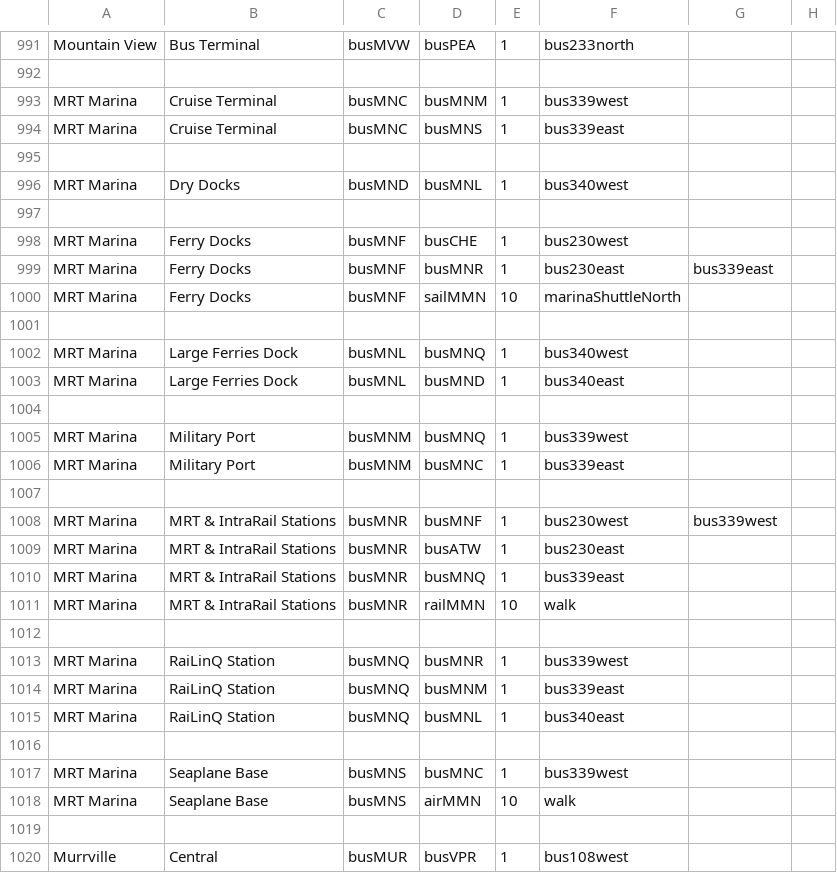
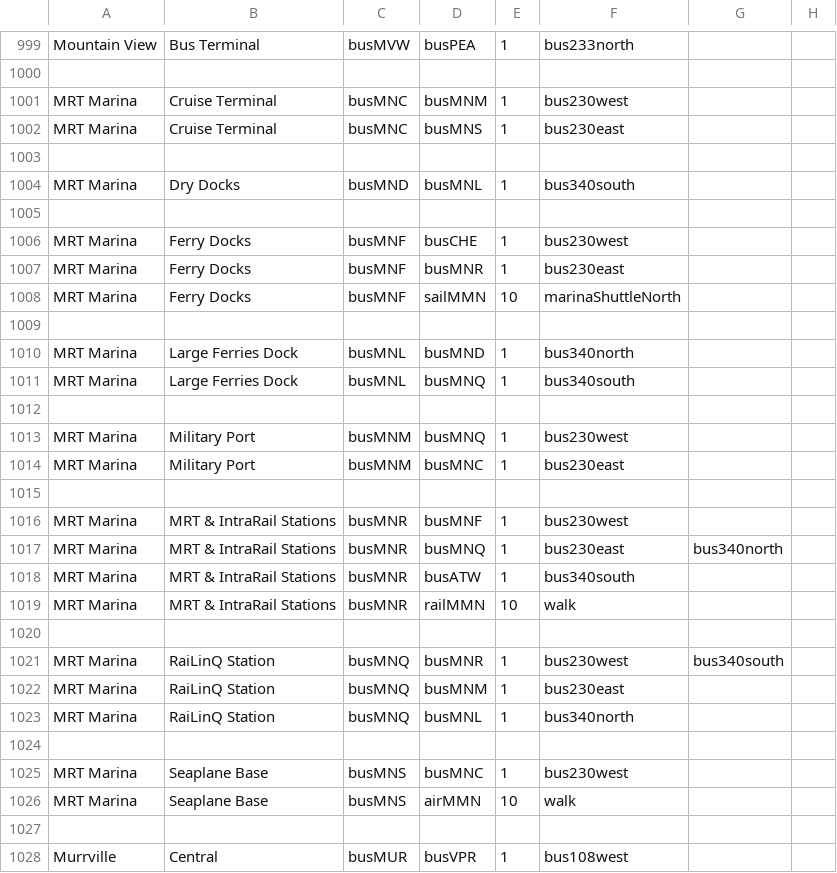
Before and after one commit to KittyCat11231/Feline-Holdings, a CSV file: src/intraroute/data/pathfinding/bus.csv, drawn as a sheet; only a part is shown, gaps mark what is left out; the diff covers the shown part only.

```diff
--- a/src/intraroute/data/pathfinding/bus.csv
+++ b/src/intraroute/data/pathfinding/bus.csv
@@ -992,27 +1000,27 @@ Mountain View,Bus Terminal,busMVW,busPEA,1,bus233north,,
 ,,,,,,,
-MRT Marina,Cruise Terminal,busMNC,busMNM,1,bus339west,,
-MRT Marina,Cruise Terminal,busMNC,busMNS,1,bus339east,,
+MRT Marina,Cruise Terminal,busMNC,busMNM,1,bus230west,,
+MRT Marina,Cruise Terminal,busMNC,busMNS,1,bus230east,,
 ,,,,,,,
-MRT Marina,Dry Docks,busMND,busMNL,1,bus340west,,
+MRT Marina,Dry Docks,busMND,busMNL,1,bus340south,,
 ,,,,,,,
 MRT Marina,Ferry Docks,busMNF,busCHE,1,bus230west,,
-MRT Marina,Ferry Docks,busMNF,busMNR,1,bus230east,bus339east,
+MRT Marina,Ferry Docks,busMNF,busMNR,1,bus230east,,
 MRT Marina,Ferry Docks,busMNF,sailMMN,10,marinaShuttleNorth,,
 ,,,,,,,
-MRT Marina,Large Ferries Dock,busMNL,busMNQ,1,bus340west,,
-MRT Marina,Large Ferries Dock,busMNL,busMND,1,bus340east,,
+MRT Marina,Large Ferries Dock,busMNL,busMND,1,bus340north,,
+MRT Marina,Large Ferries Dock,busMNL,busMNQ,1,bus340south,,
 ,,,,,,,
-MRT Marina,Military Port,busMNM,busMNQ,1,bus339west,,
-MRT Marina,Military Port,busMNM,busMNC,1,bus339east,,
+MRT Marina,Military Port,busMNM,busMNQ,1,bus230west,,
+MRT Marina,Military Port,busMNM,busMNC,1,bus230east,,
 ,,,,,,,
-MRT Marina,MRT & IntraRail Stations,busMNR,busMNF,1,bus230west,bus339west,
-MRT Marina,MRT & IntraRail Stations,busMNR,busATW,1,bus230east,,
-MRT Marina,MRT & IntraRail Stations,busMNR,busMNQ,1,bus339east,,
+MRT Marina,MRT & IntraRail Stations,busMNR,busMNF,1,bus230west,,
+MRT Marina,MRT & IntraRail Stations,busMNR,busMNQ,1,bus230east,bus340north,
+MRT Marina,MRT & IntraRail Stations,busMNR,busATW,1,bus340south,,
 MRT Marina,MRT & IntraRail Stations,busMNR,railMMN,10,walk,,
 ,,,,,,,
-MRT Marina,RaiLinQ Station,busMNQ,busMNR,1,bus339west,,
-MRT Marina,RaiLinQ Station,busMNQ,busMNM,1,bus339east,,
-MRT Marina,RaiLinQ Station,busMNQ,busMNL,1,bus340east,,
+MRT Marina,RaiLinQ Station,busMNQ,busMNR,1,bus230west,bus340south,
+MRT Marina,RaiLinQ Station,busMNQ,busMNM,1,bus230east,,
+MRT Marina,RaiLinQ Station,busMNQ,busMNL,1,bus340north,,
 ,,,,,,,
-MRT Marina,Seaplane Base,busMNS,busMNC,1,bus339west,,
+MRT Marina,Seaplane Base,busMNS,busMNC,1,bus230west,,
 MRT Marina,Seaplane Base,busMNS,airMMN,10,walk,,
```
Also changed, not shown: 9 added rows, 4 removed rows and 14 edited cells elsewhere in this file, src/intraroute/data/pathfinding/air.csv, src/intraroute/data/ui/routes/air.csv, 9 other files.
